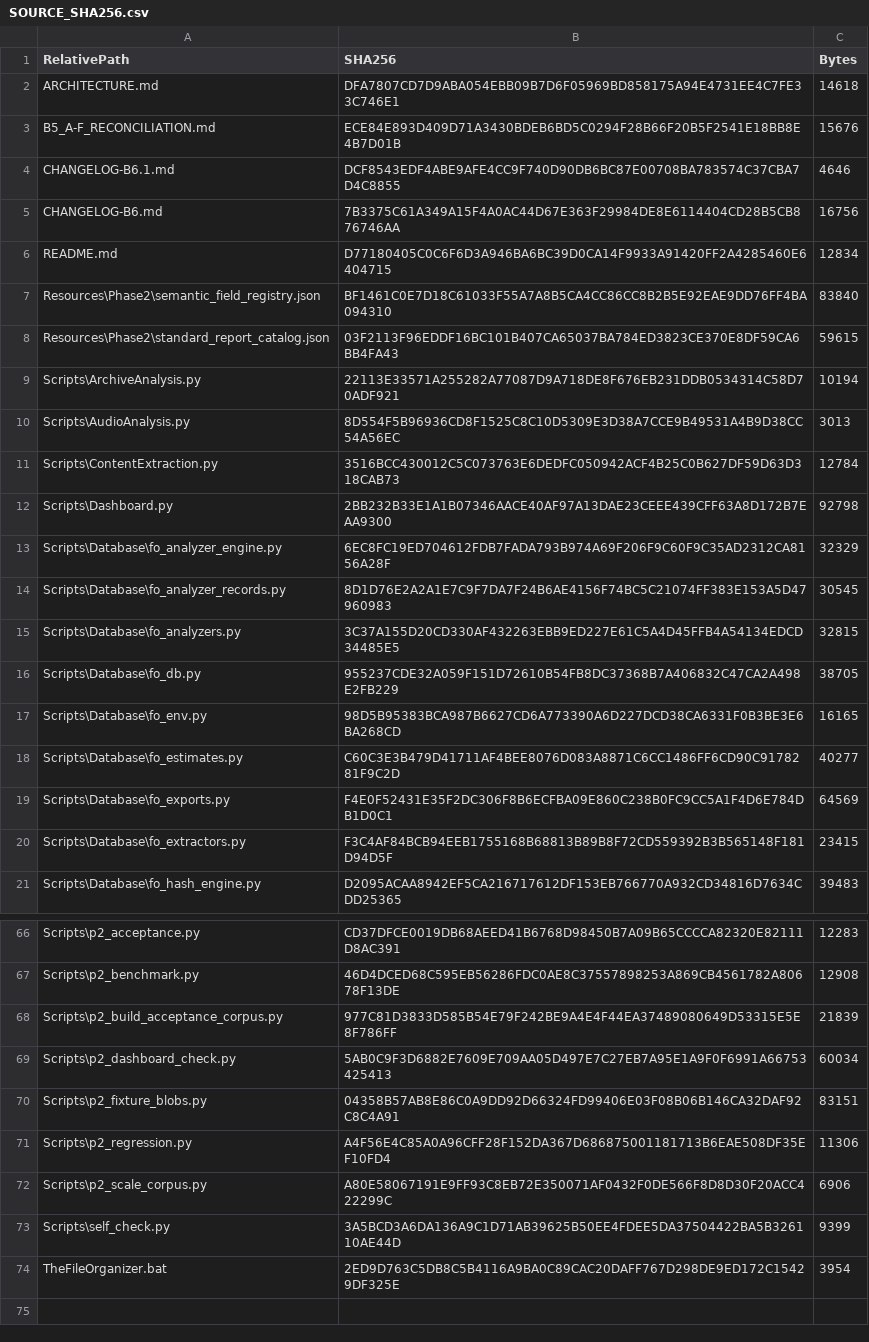
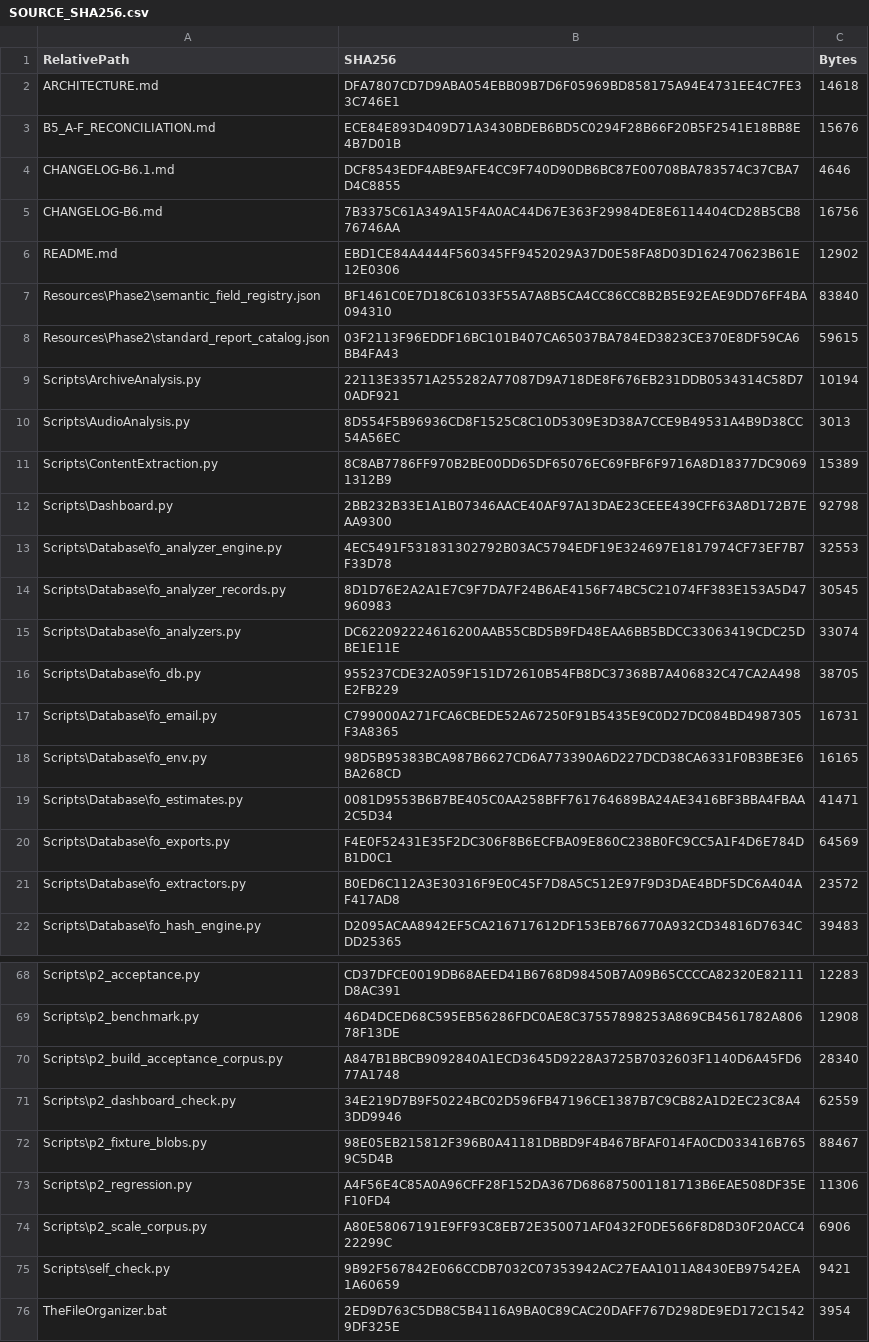
Before and after one commit to tfrancovitch/FileOrganizer, a CSV file: SOURCE_SHA256.csv, drawn as a sheet; only a part is shown, gaps mark what is left out; the diff covers the shown part only.

```diff
--- a/SOURCE_SHA256.csv
+++ b/SOURCE_SHA256.csv
@@ -5,3 +5,3 @@ CHANGELOG-B6.1.md,DCF8543EDF4ABE9AFE4CC9F740D90DB6BC87E00708BA783574C37CBA7D4C88
 CHANGELOG-B6.md,7B3375C61A349A15F4A0AC44D67E363F29984DE8E6114404CD28B5CB876746AA,16756
-README.md,D77180405C0C6F6D3A946BA6BC39D0CA14F9933A91420FF2A4285460E6404715,12834
+README.md,EBD1CE84A4444F560345FF9452029A37D0E58FA8D03D162470623B61E12E0306,12902
 Resources\Phase2\semantic_field_registry.json,BF1461C0E7D18C61033F55A7A8B5CA4CC86CC8B2B5E92EAE9DD76FF4BA094310,83840
@@ -10,12 +10,13 @@ Scripts\ArchiveAnalysis.py,22113E33571A255282A77087D9A718DE8F676EB231DDB0534314C
 Scripts\AudioAnalysis.py,8D554F5B96936CD8F1525C8C10D5309E3D38A7CCE9B49531A4B9D38CC54A56EC,3013
-Scripts\ContentExtraction.py,3516BCC430012C5C073763E6DEDFC050942ACF4B25C0B627DF59D63D318CAB73,12784
+Scripts\ContentExtraction.py,8C8AB7786FF970B2BE00DD65DF65076EC69FBF6F9716A8D18377DC90691312B9,15389
 Scripts\Dashboard.py,2BB232B33E1A1B07346AACE40AF97A13DAE23CEEE439CFF63A8D172B7EAA9300,92798
-Scripts\Database\fo_analyzer_engine.py,6EC8FC19ED704612FDB7FADA793B974A69F206F9C60F9C35AD2312CA8156A28F,32329
+Scripts\Database\fo_analyzer_engine.py,4EC5491F531831302792B03AC5794EDF19E324697E1817974CF73EF7B7F33D78,32553
 Scripts\Database\fo_analyzer_records.py,8D1D76E2A2A1E7C9F7DA7F24B6AE4156F74BC5C21074FF383E153A5D47960983,30545
-Scripts\Database\fo_analyzers.py,3C37A155D20CD330AF432263EBB9ED227E61C5A4D45FFB4A54134EDCD34485E5,32815
+Scripts\Database\fo_analyzers.py,DC622092224616200AAB55CBD5B9FD48EAA6BB5BDCC33063419CDC25DBE1E11E,33074
 Scripts\Database\fo_db.py,955237CDE32A059F151D72610B54FB8DC37368B7A406832C47CA2A498E2FB229,38705
+Scripts\Database\fo_email.py,C799000A271FCA6CBEDE52A67250F91B5435E9C0D27DC084BD4987305F3A8365,16731
 Scripts\Database\fo_env.py,98D5B95383BCA987B6627CD6A773390A6D227DCD38CA6331F0B3BE3E6BA268CD,16165
-Scripts\Database\fo_estimates.py,C60C3E3B479D41711AF4BEE8076D083A8871C6CC1486FF6CD90C9178281F9C2D,40277
+Scripts\Database\fo_estimates.py,0081D9553B6B7BE405C0AA258BFF761764689BA24AE3416BF3BBA4FBAA2C5D34,41471
 Scripts\Database\fo_exports.py,F4E0F52431E35F2DC306F8B6ECFBA09E860C238B0FC9CC5A1F4D6E784DB1D0C1,64569
-Scripts\Database\fo_extractors.py,F3C4AF84BCB94EEB1755168B68813B89B8F72CD559392B3B565148F181D94D5F,23415
+Scripts\Database\fo_extractors.py,B0ED6C112A3E30316F9E0C45F7D8A5C512E97F9D3DAE4BDF5DC6A404AF417AD8,23572
 Scripts\Database\fo_hash_engine.py,D2095ACAA8942EF5CA216717612DF153EB766770A932CD34816D7634CDD25365,39483
@@ -67,8 +69,8 @@ Scripts\p2_acceptance.py,CD37DFCE0019DB68AEED41B6768D98450B7A09B65CCCCA82320E821
 Scripts\p2_benchmark.py,46D4DCED68C595EB56286FDC0AE8C37557898253A869CB4561782A80678F13DE,12908
-Scripts\p2_build_acceptance_corpus.py,977C81D3833D585B54E79F242BE9A4E4F44EA37489080649D53315E5E8F786FF,21839
-Scripts\p2_dashboard_check.py,5AB0C9F3D6882E7609E709AA05D497E7C27EB7A95E1A9F0F6991A66753425413,60034
-Scripts\p2_fixture_blobs.py,04358B57AB8E86C0A9DD92D66324FD99406E03F08B06B146CA32DAF92C8C4A91,83151
+Scripts\p2_build_acceptance_corpus.py,A847B1BBCB9092840A1ECD3645D9228A3725B7032603F1140D6A45FD677A1748,28340
+Scripts\p2_dashboard_check.py,34E219D7B9F50224BC02D596FB47196CE1387B7C9CB82A1D2EC23C8A43DD9946,62559
+Scripts\p2_fixture_blobs.py,98E05EB215812F396B0A41181DBBD9F4B467BFAF014FA0CD033416B7659C5D4B,88467
 Scripts\p2_regression.py,A4F56E4C85A0A96CFF28F152DA367D686875001181713B6EAE508DF35EF10FD4,11306
 Scripts\p2_scale_corpus.py,A80E58067191E9FF93C8EB72E350071AF0432F0DE566F8D8D30F20ACC422299C,6906
-Scripts\self_check.py,3A5BCD3A6DA136A9C1D71AB39625B50EE4FDEE5DA37504422BA5B326110AE44D,9399
+Scripts\self_check.py,9B92F567842E066CCDB7032C07353942AC27EAA1011A8430EB97542EA1A60659,9421
 TheFileOrganizer.bat,2ED9D763C5DB8C5B4116A9BA0C89CAC20DAFF767D298DE9ED172C15429DF325E,3954
```
Also changed, not shown: 1 added row and 2 edited cells elsewhere in this file.
